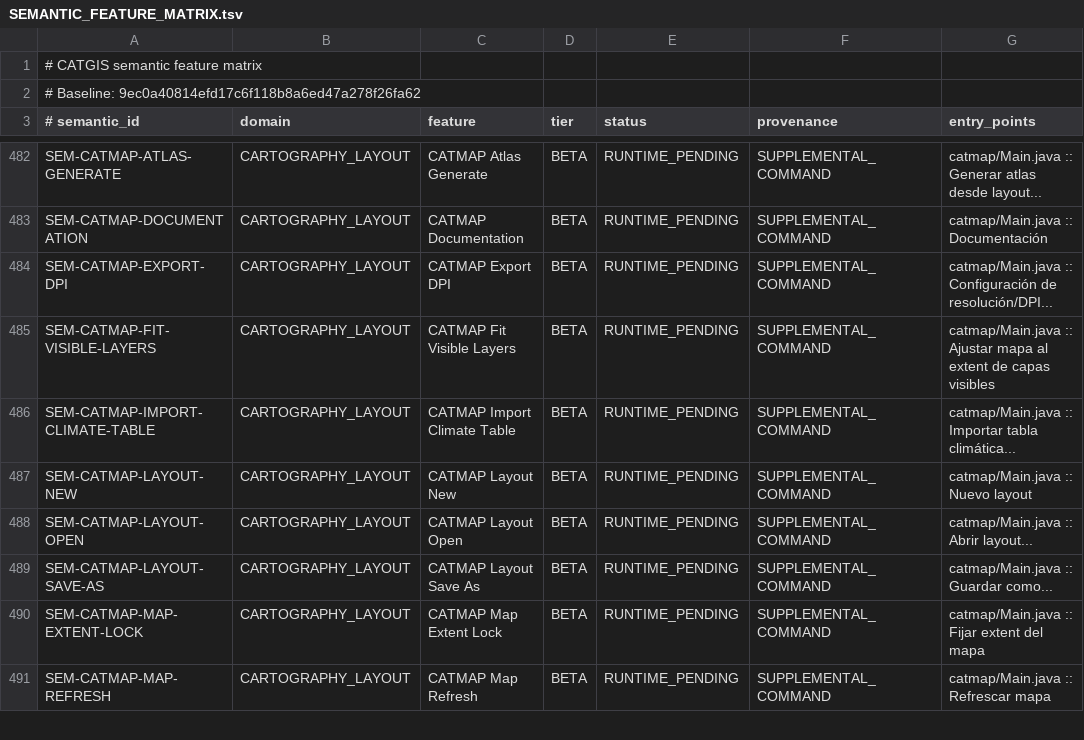
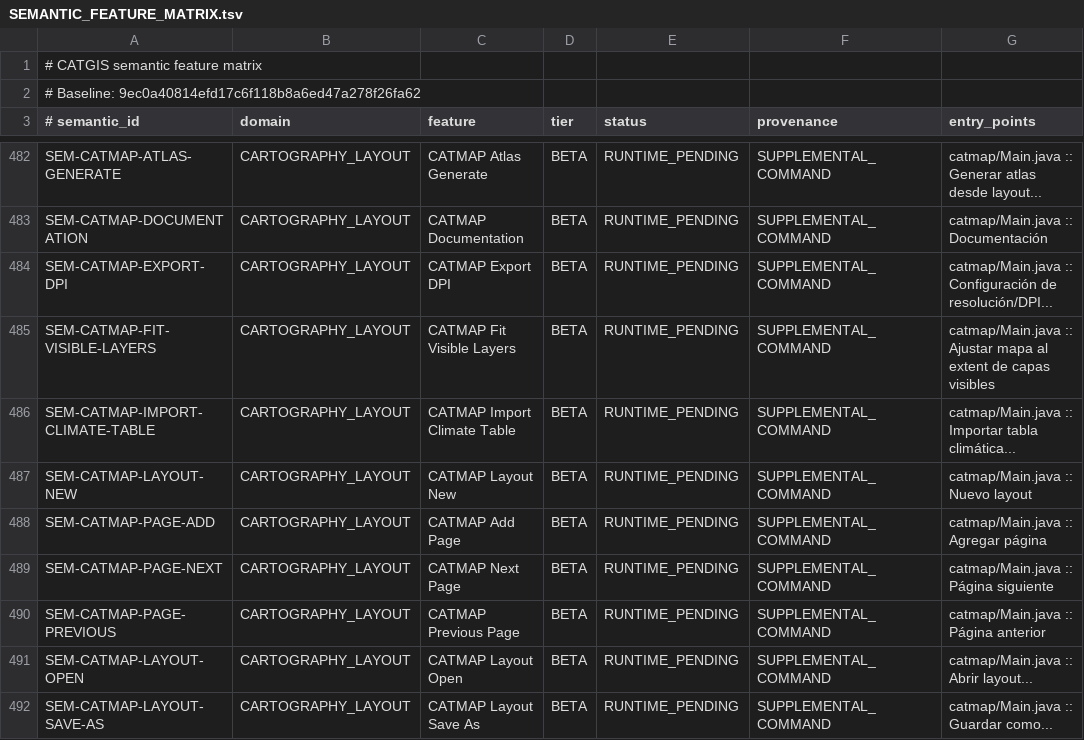
Before and after one commit to tulatraes25/CATGIS-DESKTOP, a TSV file: docs/quality/SEMANTIC_FEATURE_MATRIX.tsv, drawn as a sheet; only a part is shown, gaps mark what is left out; the shorter side is filled out with more unchanged rows; the diff names each change by its address in the sheet, - before the commit and + after, or states it on an @@ line.

Commit message:
docs(certification): register page navigation actions as RUNTIME_PENDING in semantic matrix

```diff
--- a/docs/quality/SEMANTIC_FEATURE_MATRIX.tsv
+++ b/docs/quality/SEMANTIC_FEATURE_MATRIX.tsv
+row 488: SEM-CATMAP-PAGE-ADD | CARTOGRAPHY_LAYOUT | CATMAP Add Page | BETA | RUNTIME_PENDING | SUPPLEMENTAL_COMMAND | catmap/Main.java :: Agregar página
+row 489: SEM-CATMAP-PAGE-NEXT | CARTOGRAPHY_LAYOUT | CATMAP Next Page | BETA | RUNTIME_PENDING | SUPPLEMENTAL_COMMAND | catmap/Main.java :: Página siguiente
+row 490: SEM-CATMAP-PAGE-PREVIOUS | CARTOGRAPHY_LAYOUT | CATMAP Previous Page | BETA | RUNTIME_PENDING | SUPPLEMENTAL_COMMAND | catmap/Main.java :: Página anterior
```
